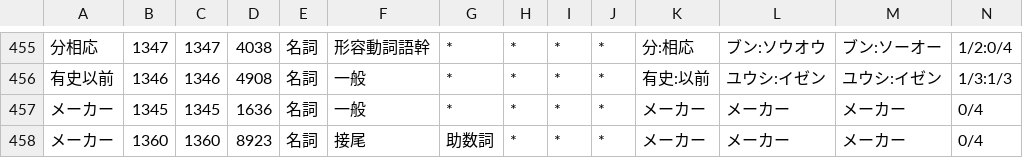
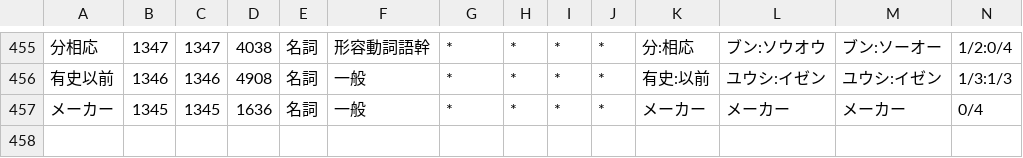
Before and after one commit to q9uri/DaisukiTTS-engine, a CSV file: resources/dictionaries/01_default.csv, drawn as a sheet; only a part is shown, gaps mark what is left out; rows hold the shown columns only; the diff names each change by its address in the sheet, - before the commit and + after, or states it on an @@ line.

```diff
--- a/resources/dictionaries/01_default.csv
+++ b/resources/dictionaries/01_default.csv
-row 458: メーカー | 1360 | 1360 | 8923 | 名詞 | 接尾 | 助数詞 | * | * | * | メーカー | メーカー | メーカー | 0/4
```
Also changed, not shown: 1 other file.
